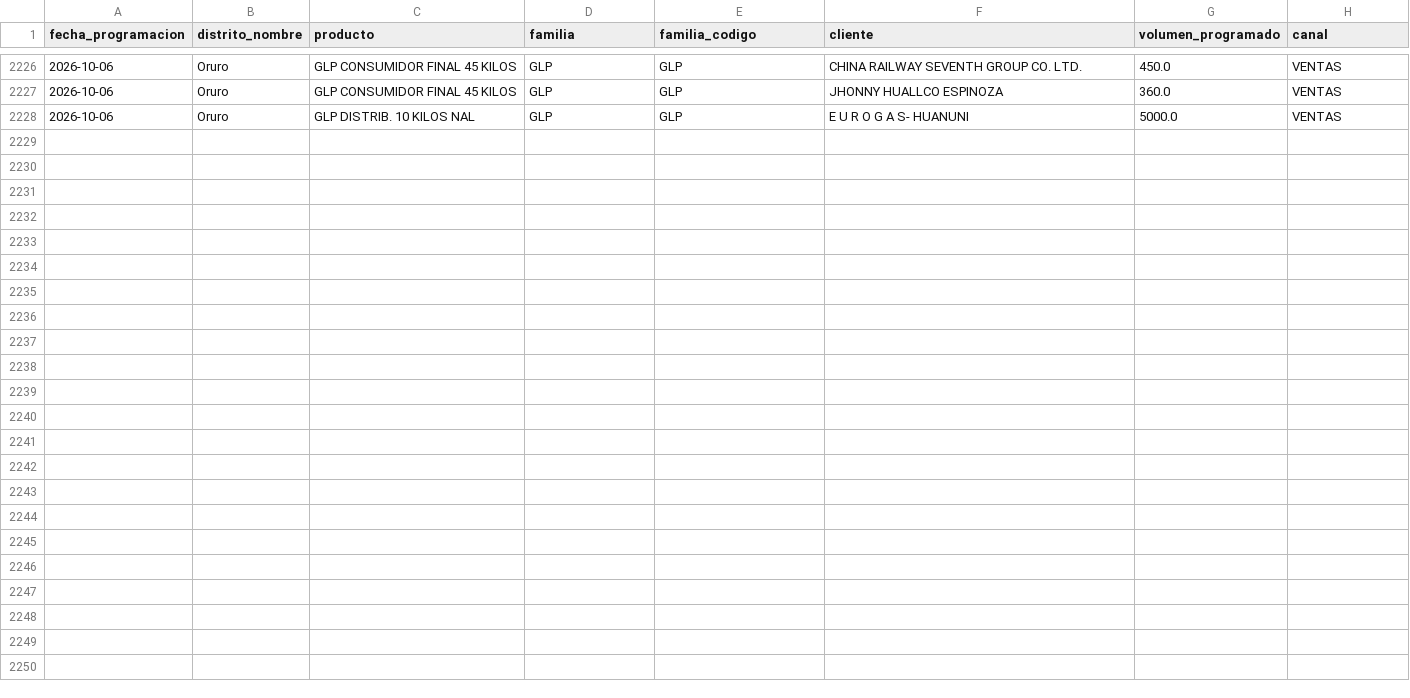
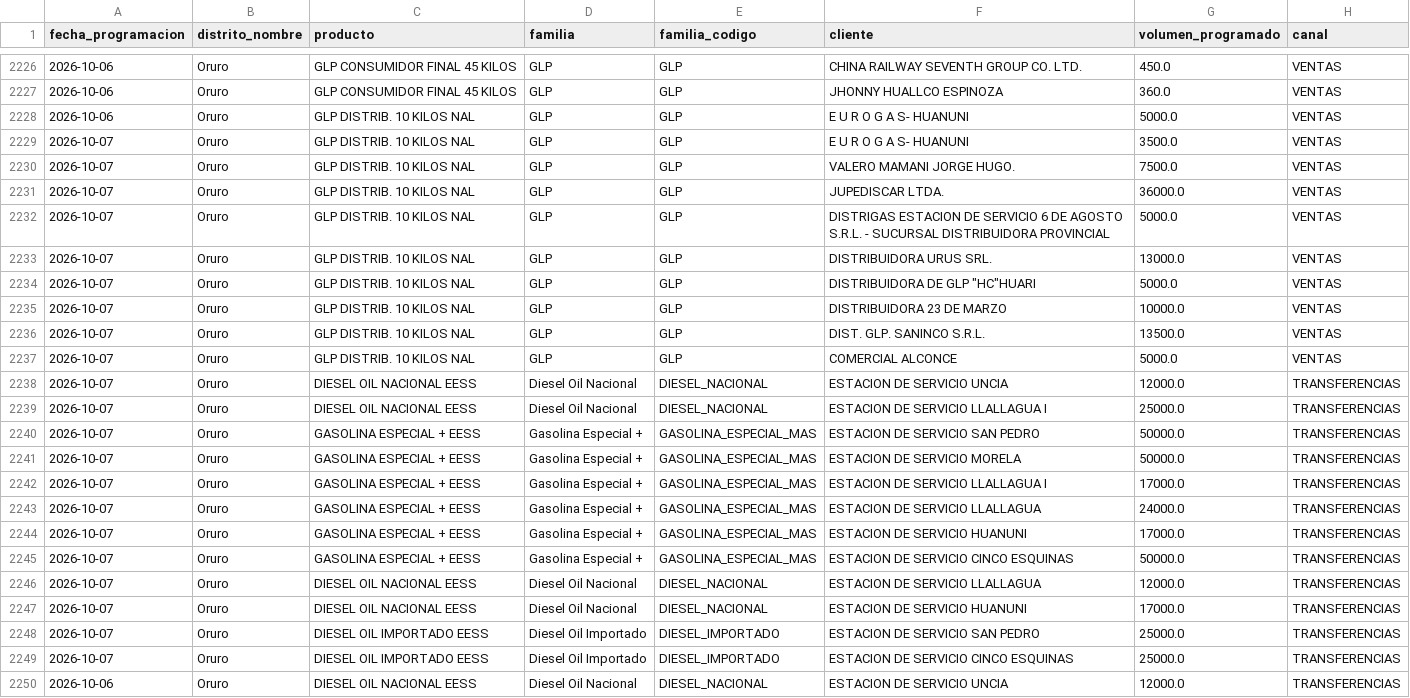
Before and after one commit to mauforonda/data-triage, a CSV file: hidrocarburos/abastecimiento/data/programacion/oru.csv, drawn as a sheet; only a part is shown, gaps mark what is left out; the diff names each change by its address in the sheet, - before the commit and + after, or states it on an @@ line.

```diff
--- a/hidrocarburos/abastecimiento/data/programacion/oru.csv
+++ b/hidrocarburos/abastecimiento/data/programacion/oru.csv
+row 2229: 2026-10-07 | Oruro | GLP DISTRIB. 10 KILOS NAL | GLP | GLP | E U R O G A S- HUANUNI | 3500.0 | VENTAS
+row 2230: 2026-10-07 | Oruro | GLP DISTRIB. 10 KILOS NAL | GLP | GLP | VALERO MAMANI JORGE HUGO. | 7500.0 | VENTAS
+row 2231: 2026-10-07 | Oruro | GLP DISTRIB. 10 KILOS NAL | GLP | GLP | JUPEDISCAR LTDA. | 36000.0 | VENTAS
+row 2232: 2026-10-07 | Oruro | GLP DISTRIB. 10 KILOS NAL | GLP | GLP | DISTRIGAS ESTACION DE SERVICIO 6 DE AGOSTO S.R.L. - SUCURSAL DISTRIBUIDORA PROVINCIAL | 5000.0 | VENTAS
+row 2233: 2026-10-07 | Oruro | GLP DISTRIB. 10 KILOS NAL | GLP | GLP | DISTRIBUIDORA URUS SRL. | 13000.0 | VENTAS
+row 2234: 2026-10-07 | Oruro | GLP DISTRIB. 10 KILOS NAL | GLP | GLP | DISTRIBUIDORA DE GLP "HC"HUARI | 5000.0 | VENTAS
+row 2235: 2026-10-07 | Oruro | GLP DISTRIB. 10 KILOS NAL | GLP | GLP | DISTRIBUIDORA 23 DE MARZO | 10000.0 | VENTAS
+row 2236: 2026-10-07 | Oruro | GLP DISTRIB. 10 KILOS NAL | GLP | GLP | DIST. GLP. SANINCO S.R.L. | 13500.0 | VENTAS
+row 2237: 2026-10-07 | Oruro | GLP DISTRIB. 10 KILOS NAL | GLP | GLP | COMERCIAL ALCONCE | 5000.0 | VENTAS
+row 2238: 2026-10-07 | Oruro | DIESEL OIL NACIONAL EESS | Diesel Oil Nacional | DIESEL_NACIONAL | ESTACION DE SERVICIO UNCIA | 12000.0 | TRANSFERENCIAS
+row 2239: 2026-10-07 | Oruro | DIESEL OIL NACIONAL EESS | Diesel Oil Nacional | DIESEL_NACIONAL | ESTACION DE SERVICIO LLALLAGUA I | 25000.0 | TRANSFERENCIAS
+row 2240: 2026-10-07 | Oruro | GASOLINA ESPECIAL + EESS | Gasolina Especial + | GASOLINA_ESPECIAL_MAS | ESTACION DE SERVICIO SAN PEDRO | 50000.0 | TRANSFERENCIAS
+row 2241: 2026-10-07 | Oruro | GASOLINA ESPECIAL + EESS | Gasolina Especial + | GASOLINA_ESPECIAL_MAS | ESTACION DE SERVICIO MORELA | 50000.0 | TRANSFERENCIAS
+row 2242: 2026-10-07 | Oruro | GASOLINA ESPECIAL + EESS | Gasolina Especial + | GASOLINA_ESPECIAL_MAS | ESTACION DE SERVICIO LLALLAGUA I | 17000.0 | TRANSFERENCIAS
+row 2243: 2026-10-07 | Oruro | GASOLINA ESPECIAL + EESS | Gasolina Especial + | GASOLINA_ESPECIAL_MAS | ESTACION DE SERVICIO LLALLAGUA | 24000.0 | TRANSFERENCIAS
+row 2244: 2026-10-07 | Oruro | GASOLINA ESPECIAL + EESS | Gasolina Especial + | GASOLINA_ESPECIAL_MAS | ESTACION DE SERVICIO HUANUNI | 17000.0 | TRANSFERENCIAS
+row 2245: 2026-10-07 | Oruro | GASOLINA ESPECIAL + EESS | Gasolina Especial + | GASOLINA_ESPECIAL_MAS | ESTACION DE SERVICIO CINCO ESQUINAS | 50000.0 | TRANSFERENCIAS
+row 2246: 2026-10-07 | Oruro | DIESEL OIL NACIONAL EESS | Diesel Oil Nacional | DIESEL_NACIONAL | ESTACION DE SERVICIO LLALLAGUA | 12000.0 | TRANSFERENCIAS
+row 2247: 2026-10-07 | Oruro | DIESEL OIL NACIONAL EESS | Diesel Oil Nacional | DIESEL_NACIONAL | ESTACION DE SERVICIO HUANUNI | 17000.0 | TRANSFERENCIAS
+row 2248: 2026-10-07 | Oruro | DIESEL OIL IMPORTADO EESS | Diesel Oil Importado | DIESEL_IMPORTADO | ESTACION DE SERVICIO SAN PEDRO | 25000.0 | TRANSFERENCIAS
+row 2249: 2026-10-07 | Oruro | DIESEL OIL IMPORTADO EESS | Diesel Oil Importado | DIESEL_IMPORTADO | ESTACION DE SERVICIO CINCO ESQUINAS | 25000.0 | TRANSFERENCIAS
+row 2250: 2026-10-06 | Oruro | DIESEL OIL NACIONAL EESS | Diesel Oil Nacional | DIESEL_NACIONAL | ESTACION DE SERVICIO UNCIA | 12000.0 | TRANSFERENCIAS
```
Also changed, not shown: hidrocarburos/abastecimiento/data/despachos/amz.csv, hidrocarburos/abastecimiento/data/despachos/chu.csv, 33 other files.
